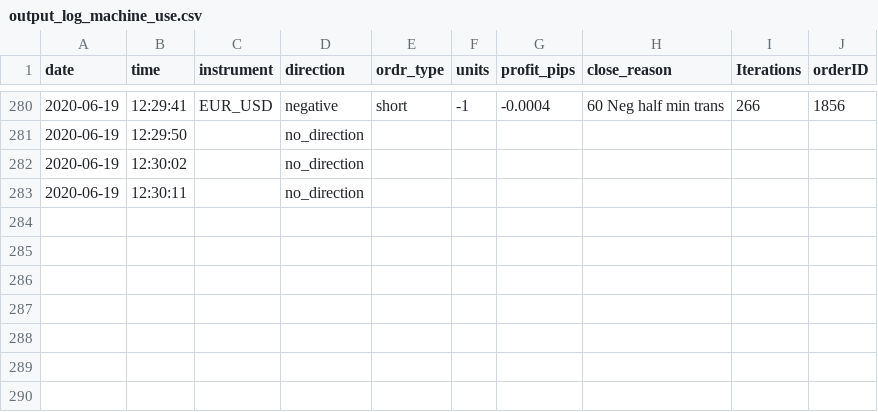
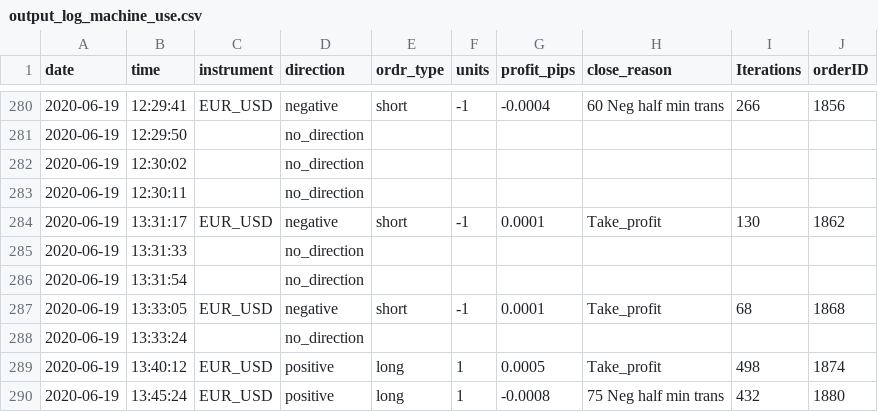
Before and after one commit to ramkumarr02/Oanda_Trading, a CSV file: data/machine_use/output_log_machine_use.csv, drawn as a sheet; only a part is shown, gaps mark what is left out.

```diff
--- a/data/machine_use/output_log_machine_use.csv
+++ b/data/machine_use/output_log_machine_use.csv
@@ -283 +283,8 @@ date,time,instrument,direction,ordr_type,units,profit_pips,close_reason,Iteratio
 2020-06-19,12:30:11,,no_direction,,,,,,
+2020-06-19,13:31:17,EUR_USD,negative,short,-1,0.0001,Take_profit,130,1862
+2020-06-19,13:31:33,,no_direction,,,,,,
+2020-06-19,13:31:54,,no_direction,,,,,,
+2020-06-19,13:33:05,EUR_USD,negative,short,-1,0.0001,Take_profit,68,1868
+2020-06-19,13:33:24,,no_direction,,,,,,
+2020-06-19,13:40:12,EUR_USD,positive,long,1,0.0005,Take_profit,498,1874
+2020-06-19,13:45:24,EUR_USD,positive,long,1,-0.0008,75 Neg half min trans,432,1880
```
Also changed, not shown: data/output_log.csv, 15 other files.
